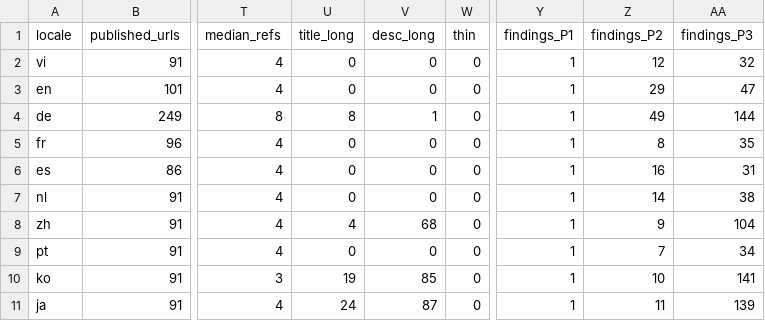
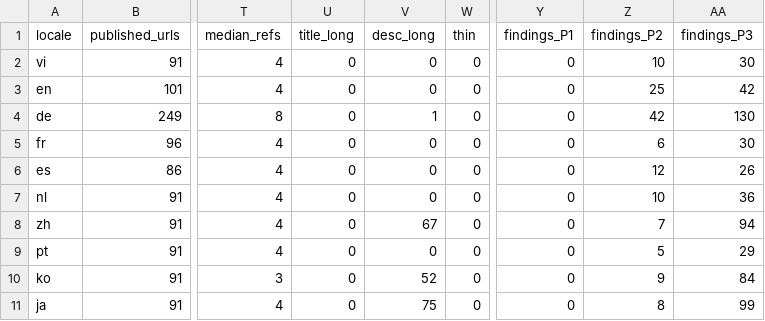
Before and after one commit to thuexemayhanoi/global, a CSV file: reports/seo/data/locale-matrix.csv, drawn as a sheet; only a part is shown, gaps mark what is left out; the diff names each change by its address in the sheet, - before the commit and + after, or states it on an @@ line.

```diff
--- a/reports/seo/data/locale-matrix.csv
+++ b/reports/seo/data/locale-matrix.csv
-Y2:Y11 (findings_P1): 1
+Y2:Y11 (findings_P1): 0
-Z2 (findings_P2): 12
+Z2 (findings_P2): 10
-AA2 (findings_P3): 32
+AA2 (findings_P3): 30
-Z3 (findings_P2): 29
+Z3 (findings_P2): 25
-AA3 (findings_P3): 47
+AA3 (findings_P3): 42
-U4 (title_long): 8
+U4 (title_long): 0
-Z4 (findings_P2): 49
+Z4 (findings_P2): 42
-AA4 (findings_P3): 144
+AA4 (findings_P3): 130
-Z5 (findings_P2): 8
+Z5 (findings_P2): 6
-AA5 (findings_P3): 35
+AA5 (findings_P3): 30
-Z6 (findings_P2): 16
+Z6 (findings_P2): 12
-AA6 (findings_P3): 31
+AA6 (findings_P3): 26
-Z7 (findings_P2): 14
+Z7 (findings_P2): 10
-AA7 (findings_P3): 38
+AA7 (findings_P3): 36
-U8 (title_long): 4
+U8 (title_long): 0
-V8 (desc_long): 68
+V8 (desc_long): 67
-Z8 (findings_P2): 9
+Z8 (findings_P2): 7
-AA8 (findings_P3): 104
+AA8 (findings_P3): 94
-Z9 (findings_P2): 7
+Z9 (findings_P2): 5
-AA9 (findings_P3): 34
+AA9 (findings_P3): 29
-U10 (title_long): 19
+U10 (title_long): 0
-V10 (desc_long): 85
+V10 (desc_long): 52
-Z10 (findings_P2): 10
+Z10 (findings_P2): 9
-AA10 (findings_P3): 141
+AA10 (findings_P3): 84
-U11 (title_long): 24
+U11 (title_long): 0
-V11 (desc_long): 87
+V11 (desc_long): 75
-Z11 (findings_P2): 11
+Z11 (findings_P2): 8
-AA11 (findings_P3): 139
+AA11 (findings_P3): 99
```
Also changed, not shown: 6 other files.
